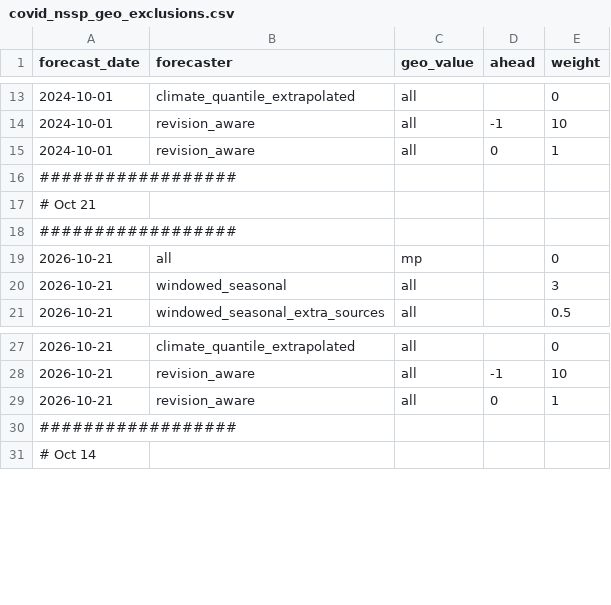
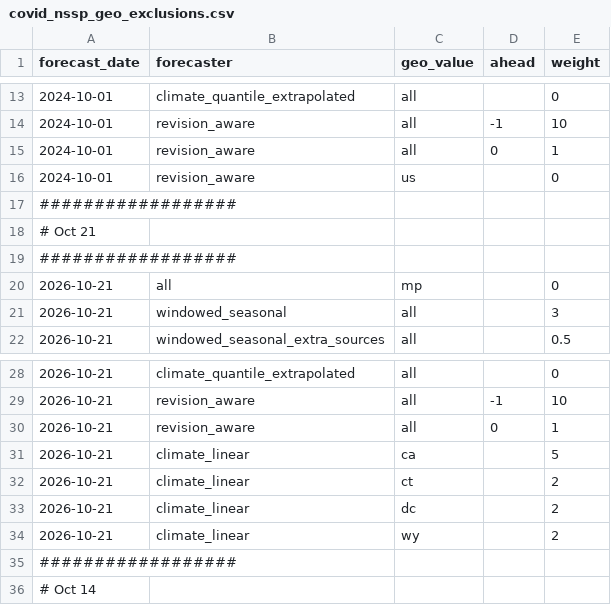
Before and after one commit to cmu-delphi/exploration-tooling, a CSV file: pipelines/covid_nssp_geo_exclusions.csv, drawn as a sheet; only a part is shown, gaps mark what is left out.

Commit message:
covid weights 2026-10-21

```diff
--- a/pipelines/covid_nssp_geo_exclusions.csv
+++ b/pipelines/covid_nssp_geo_exclusions.csv
@@ -15,2 +15,3 @@ forecast_date,forecaster,geo_value,ahead,weight
 2024-10-01, revision_aware, all, 0, 1
+2024-10-01, revision_aware, us,, 0
 ##################
@@ -29,2 +30,6 @@ forecast_date,forecaster,geo_value,ahead,weight
 2026-10-21, revision_aware, all, 0, 1
+2026-10-21, climate_linear, ca,, 5
+2026-10-21, climate_linear, ct,, 2
+2026-10-21, climate_linear, dc,, 2
+2026-10-21, climate_linear, wy,, 2
 ##################
```
Also changed, not shown: pipelines/covid_geo_exclusions.csv.
